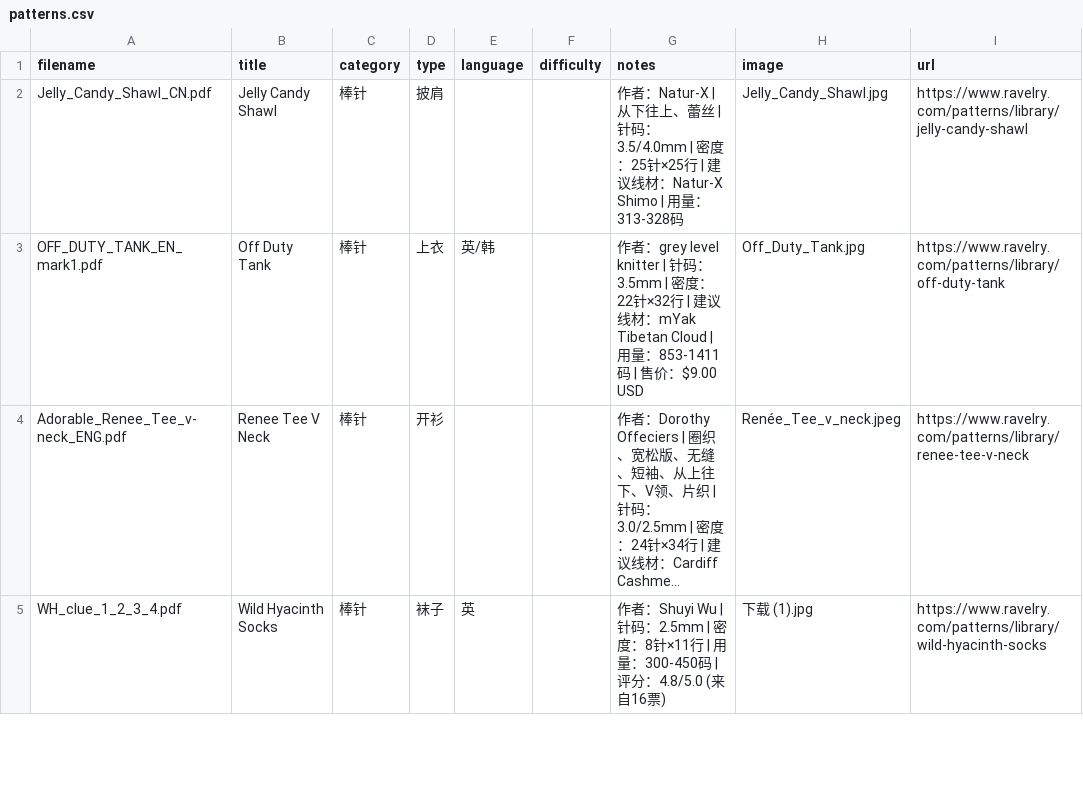
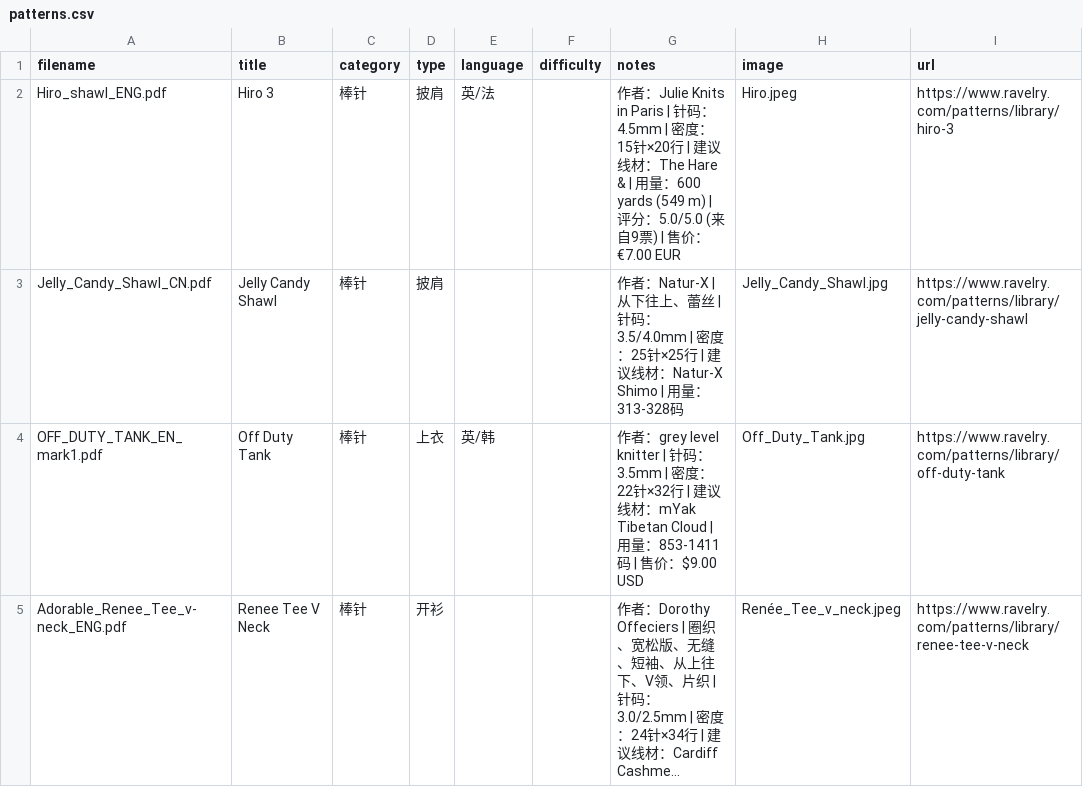
Before and after one commit to bluerock1005-cell/knitting-patterns, a CSV file: patterns.csv, drawn as a sheet; only a part is shown; the shorter side is filled out with more unchanged rows; long unchanged cells end in …; the diff names each change by its address in the sheet, - before the commit and + after, or states it on an @@ line.

```diff
--- a/patterns.csv
+++ b/patterns.csv
+row 2: Hiro_shawl_ENG.pdf | Hiro 3 | 棒针 | 披肩 | 英/法 |  | 作者：Julie Knits in Paris | 针码：4.5mm | 密度：15针×20行 | 建议线材：The Hare & | 用量：600 yards (549 m) | 评分：5.0/5.0 (来自9票) | 售价：€7.00 EUR | Hiro.jpeg | https://www.ravelry.com/patterns/library/hiro-3
```
Also changed, not shown: 3 other files.
